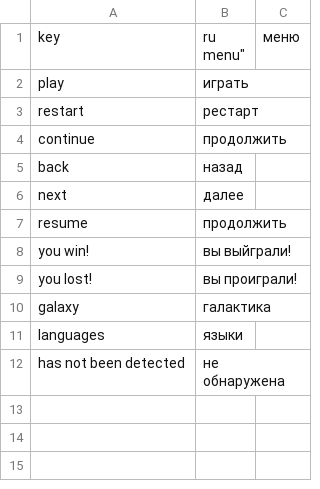
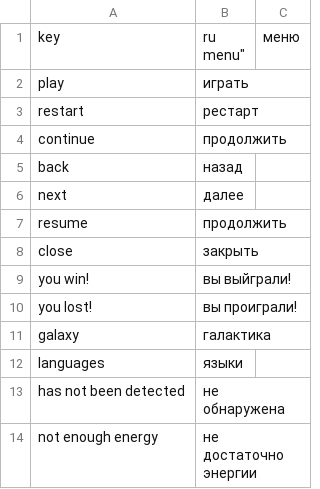
Before and after one commit to LeshaTola/OpenMyGame-Arcanoid, a CSV file: Assets/App/Media/Localization/ru_Localization.csv, drawn as a sheet; the diff names each change by its address in the sheet, - before the commit and + after, or states it on an @@ line.

```diff
--- a/Assets/App/Media/Localization/ru_Localization.csv
+++ b/Assets/App/Media/Localization/ru_Localization.csv
+row 8: close | закрыть
+row 14: not enough energy | не достаточно энергии
```
Also changed, not shown: Assets/App/Media/Localization/en_Localization.csv, 30 other files.
